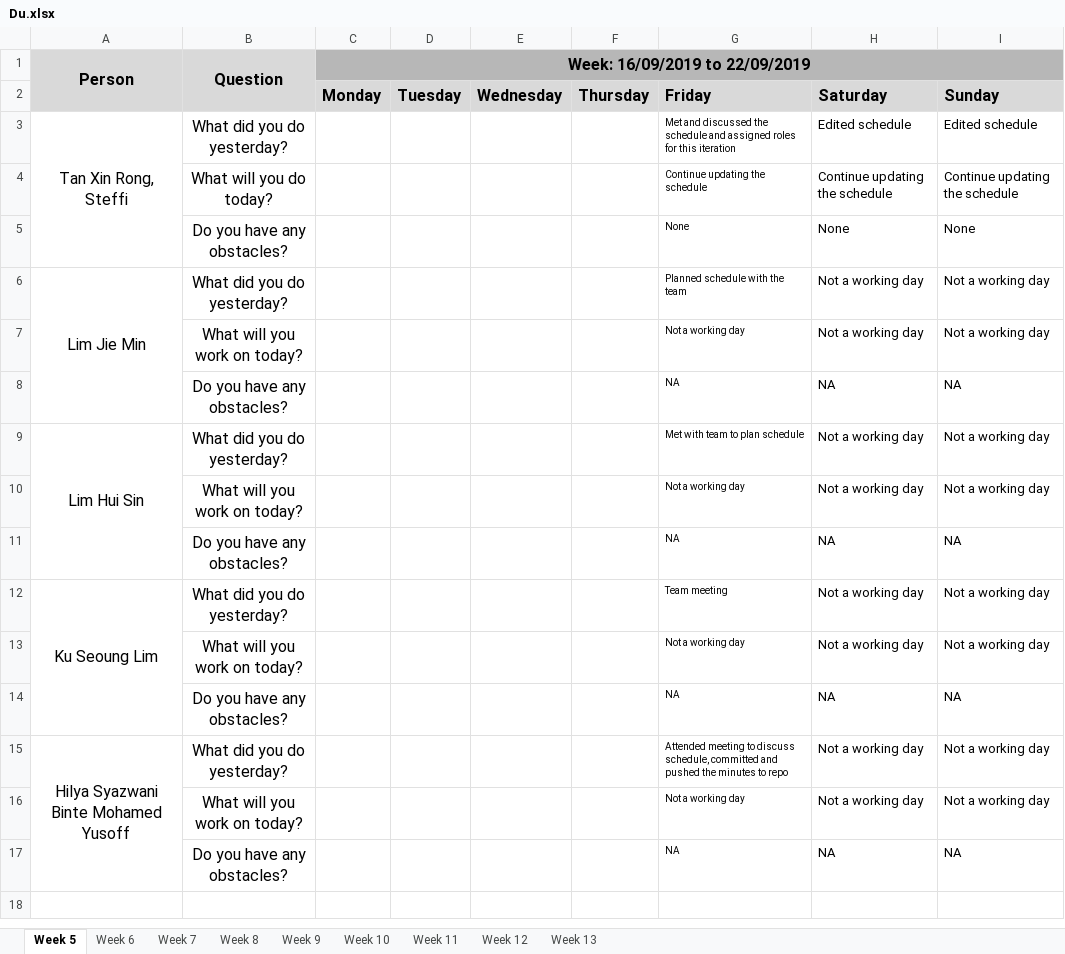
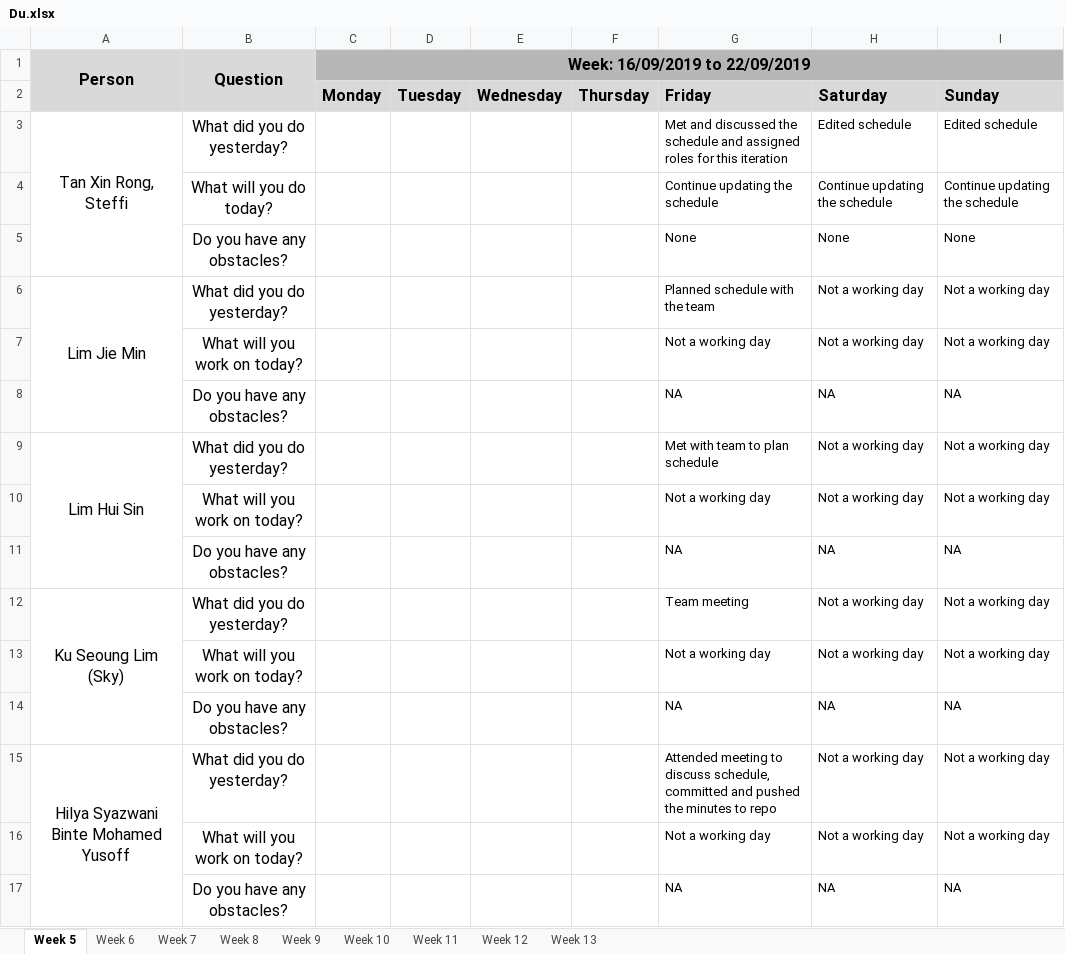
Before and after one commit to j1em1n/BIOS-Bidding-System, an Excel workbook: metrics/Du.xlsx, sheet Week 5, drawn as a sheet; values as stored, in another font and other column widths than the file's, no borders; the diff names each change by its address in the sheet, - before the commit and + after, or states it on an @@ line.

```diff
--- a/metrics/Du.xlsx (sheet Week 5)
+++ b/metrics/Du.xlsx (sheet Week 5)
@@ G3:G17 text size: larger @@
-A12 (Person): Ku Seoung Lim
+A12 (Person): Ku Seoung Lim (Sky)
```
Also changed, not shown: sheet Week 8, sheet Week 6, sheet Week 7, sheet Week 13, sheet Week 9, sheet Week 10, 2 more sheets.
